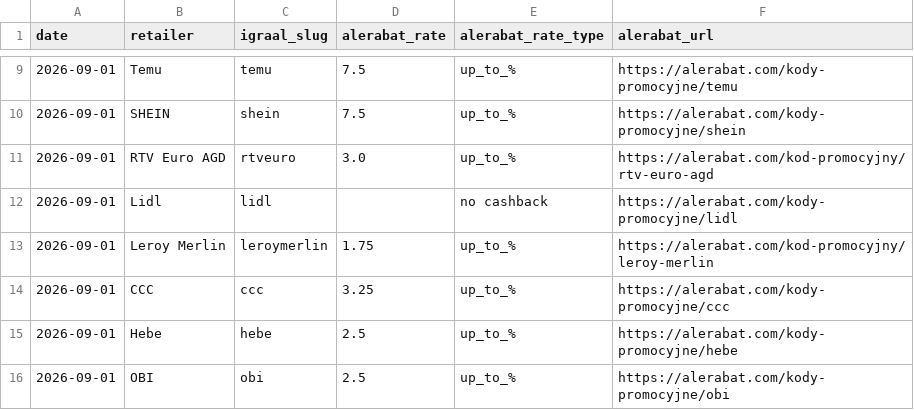
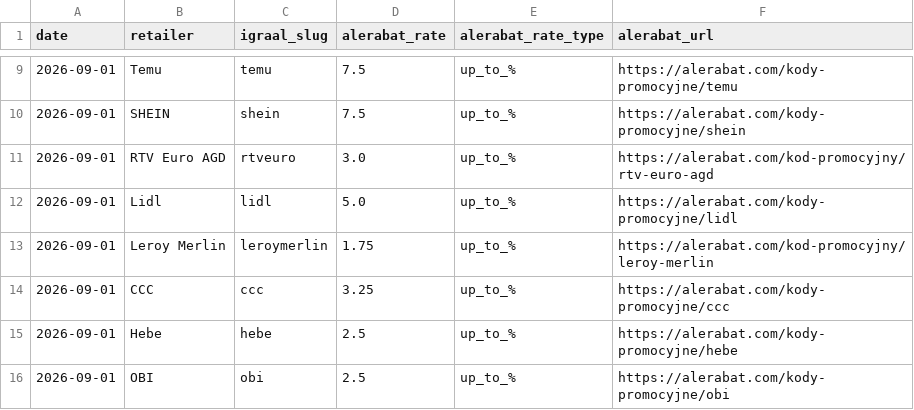
Before and after one commit to Gonzalobarrio/cashback-benchmark, a CSV file: data/alerabat_rates_latest.csv, drawn as a sheet; only a part is shown, gaps mark what is left out.

```diff
--- a/data/alerabat_rates_latest.csv
+++ b/data/alerabat_rates_latest.csv
@@ -11,3 +11,3 @@ date,retailer,igraal_slug,alerabat_rate,alerabat_rate_type,alerabat_url
 2026-09-01,RTV Euro AGD,rtveuro,3.0,up_to_%,https://alerabat.com/kod-promocyjny/rtv-euro-agd
-2026-09-01,Lidl,lidl,,no cashback,https://alerabat.com/kody-promocyjne/lidl
+2026-09-01,Lidl,lidl,5.0,up_to_%,https://alerabat.com/kody-promocyjne/lidl
 2026-09-01,Leroy Merlin,leroymerlin,1.75,up_to_%,https://alerabat.com/kod-promocyjny/leroy-merlin
```
Also changed, not shown: data/benchmark_data.csv, data/benchmark_data_enriched.csv, 5 other files.
